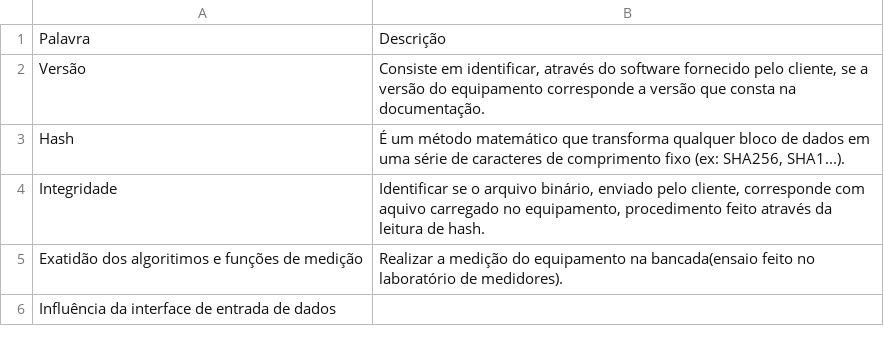
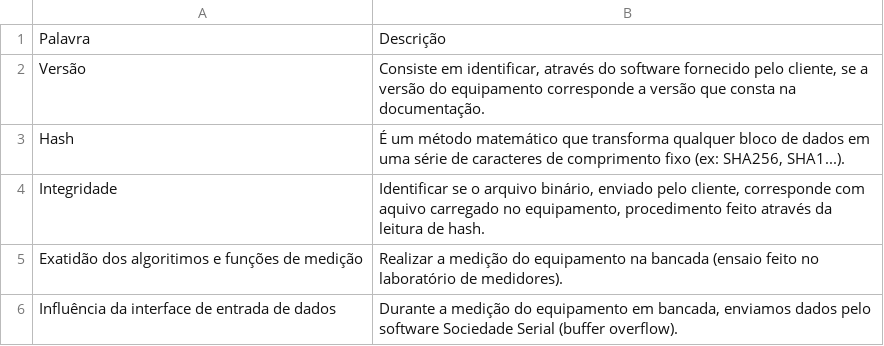
Before and after one commit to LABELO-VSW/driversLicense, a CSV file: Ensaios.csv, drawn as a sheet.

Commit message:
Update Ensaios.csv

```diff
--- a/Ensaios.csv
+++ b/Ensaios.csv
@@ -4,3 +4,3 @@ Hash;É um método matemático que transforma qualquer bloco de dados em uma sé
 Integridade;Identificar se o arquivo binário, enviado pelo cliente, corresponde com aquivo carregado no equipamento, procedimento feito através da leitura de hash.
-Exatidão dos algoritimos e funções de medição;Realizar a medição do equipamento na bancada(ensaio feito no laboratório de medidores).
-Influência da interface de entrada de dados;
+Exatidão dos algoritimos e funções de medição;Realizar a medição do equipamento na bancada (ensaio feito no laboratório de medidores).
+Influência da interface de entrada de dados;Durante a medição do equipamento em bancada, enviamos dados pelo software Sociedade Serial (buffer overflow).
```
